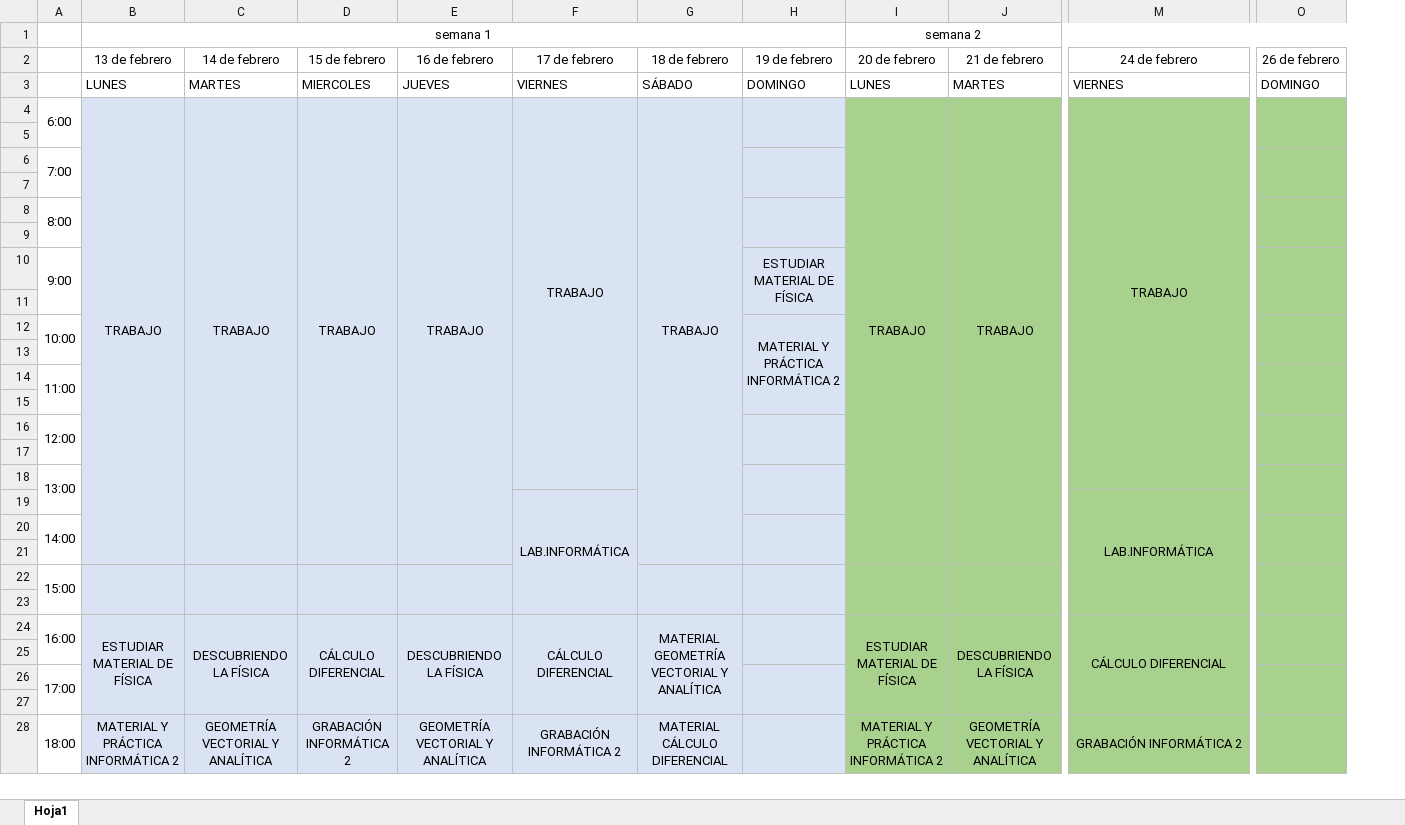
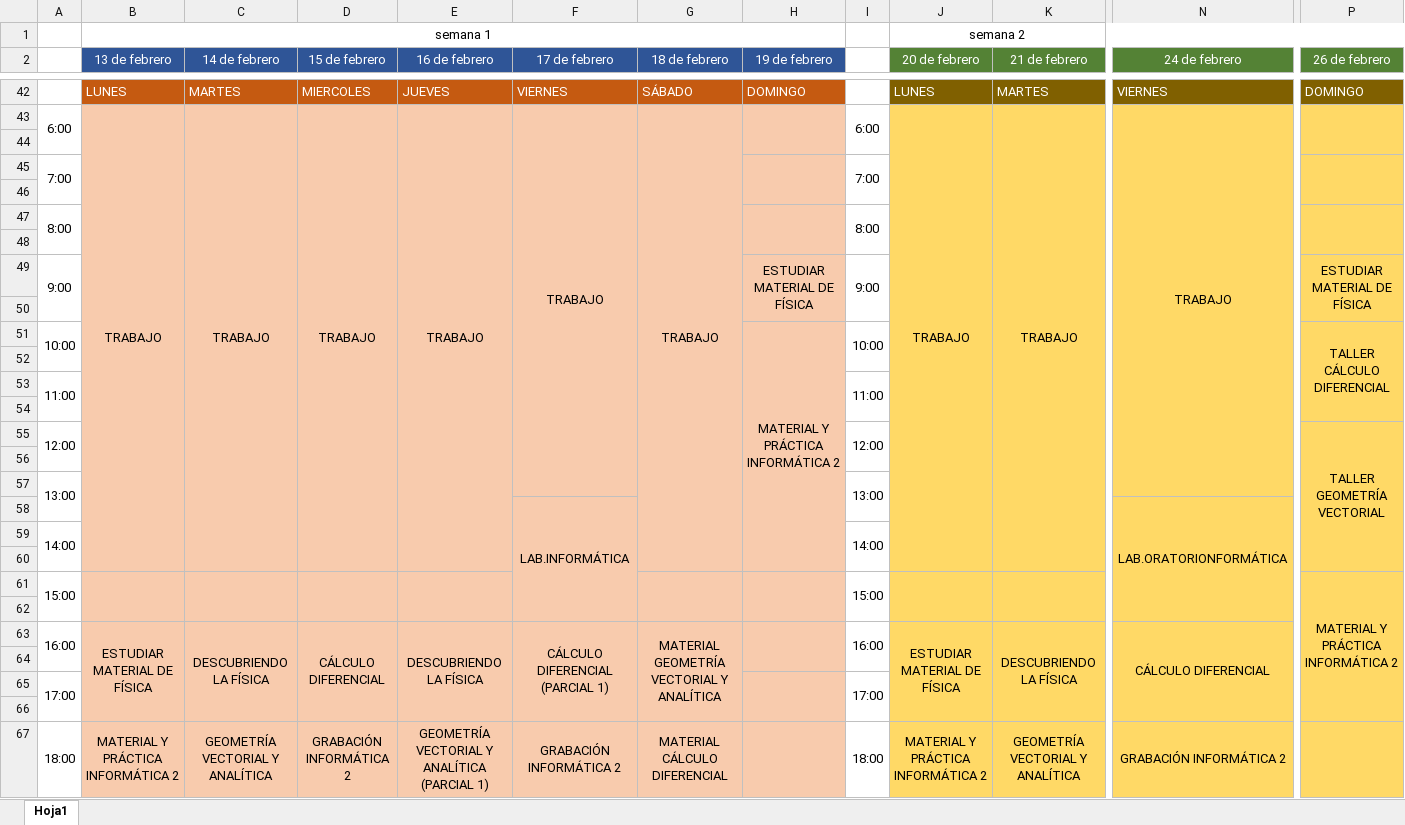
Before and after one commit to Kandres8/Programa-4-semanas, an Excel workbook: programa 4 semanas.xlsx, sheet Hoja1, drawn as a sheet; only a part is shown, gaps mark what is left out; values as stored, in another font and other column widths than the file's, no borders; removed rows and columns are numbered as before the commit, all else as after; the diff covers the shown part only; the diff names each change by its address in the sheet, - before the commit and + after, or states it on an @@ line.

Commit message:
Se agrega las semanas 3 y 4 con anexos de diseño

```diff
--- a/programa 4 semanas.xlsx (sheet Hoja1)
+++ b/programa 4 semanas.xlsx (sheet Hoja1)
+column I, rows 43-67: 6:00 |  | 7:00 |  | 8:00 |  | 9:00 |  | 10:00 |  | 11:00 |  | 12:00 |  | 13:00 |  | 14:00 |  | 15:00 |  | 16:00 |  | 17:00 |  | 18:00
-column O (26 de febrero), row 3: DOMINGO
+column P (26 de febrero), rows 42-61: DOMINGO |  |  |  |  |  |  | ESTUDIAR MATERIAL DE FÍSICA |  | TALLER CÁLCULO DIFERENCIAL |  |  |  | TALLER GEOMETRÍA VECTORIAL |  |  |  |  |  | MATERIAL Y PRÁCTICA INFORMÁTICA 2
@@ B2:H2 text colour: black → #FFFFFF, fill: none → #2F5597 @@
@@ J2:N2 text colour: black → #FFFFFF, fill: none → #548235 @@
@@ B42:H42 text colour: black → #FFFFFF, fill: none → #C55A11 @@
@@ J42:N42 fill: none → #806000, text colour: black → #FFFFFF @@
-B43:H67 fill: #DAE3F3
+B43:H67 fill: #F8CBAD
-J43:N67 fill: #A9D18E
+J43:N67 fill: #FFD966
-H12:H15 merged
+H51:H60 merged
-H16:H17 merged
-H18:H19 merged
-N58 (24 de febrero): LAB.INFORMÁTICA
+N58 (24 de febrero): LAB.ORATORIONFORMÁTICA
-H20:H21 merged
-F63 (17 de febrero): CÁLCULO DIFERENCIAL
+F63 (17 de febrero): CÁLCULO DIFERENCIAL (PARCIAL 1)
-E67 (16 de febrero): GEOMETRÍA VECTORIAL Y ANALÍTICA
+E67 (16 de febrero): GEOMETRÍA VECTORIAL Y ANALÍTICA (PARCIAL 1)
```
Also changed, not shown: 30 added rows, 37 removed rows, 9 moved rows, 2 edited cells, cell formats and merged cells elsewhere in this sheet.
